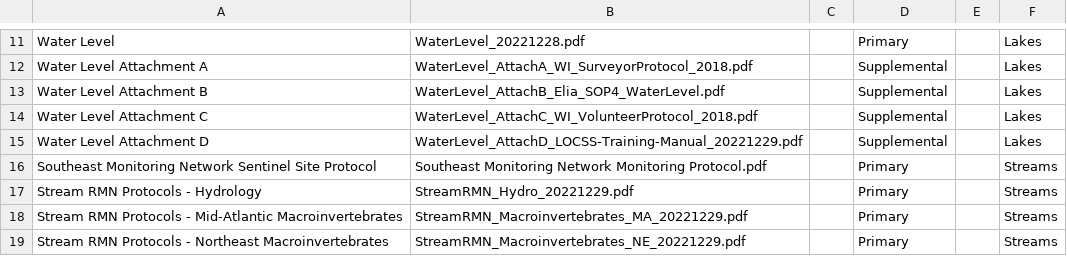
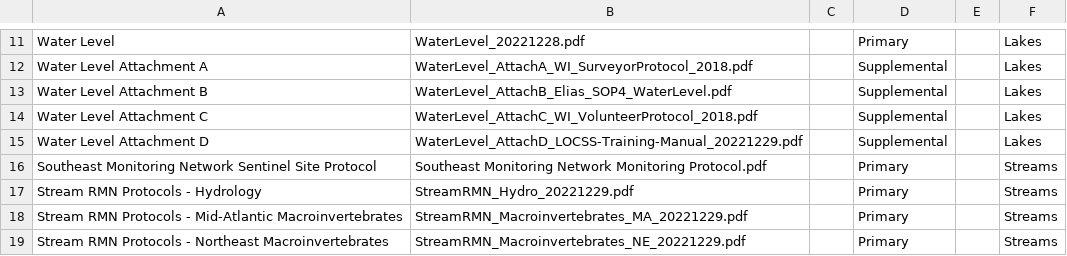
Before and after one commit to mnsentinellakes/RMN, a CSV file: Reference/Reference_Table.csv, drawn as a sheet; only a part is shown, gaps mark what is left out.

Commit message:
Update Reference_Table.csv

```diff
--- a/Reference/Reference_Table.csv
+++ b/Reference/Reference_Table.csv
@@ -12,3 +12,3 @@ Water Level,WaterLevel_20221228.pdf,,Primary,,Lakes
 Water Level Attachment A,WaterLevel_AttachA_WI_SurveyorProtocol_2018.pdf,,Supplemental,,Lakes
-Water Level Attachment B,WaterLevel_AttachB_Elia_SOP4_WaterLevel.pdf,,Supplemental,,Lakes
+Water Level Attachment B,WaterLevel_AttachB_Elias_SOP4_WaterLevel.pdf,,Supplemental,,Lakes
 Water Level Attachment C,WaterLevel_AttachC_WI_VolunteerProtocol_2018.pdf,,Supplemental,,Lakes
```
